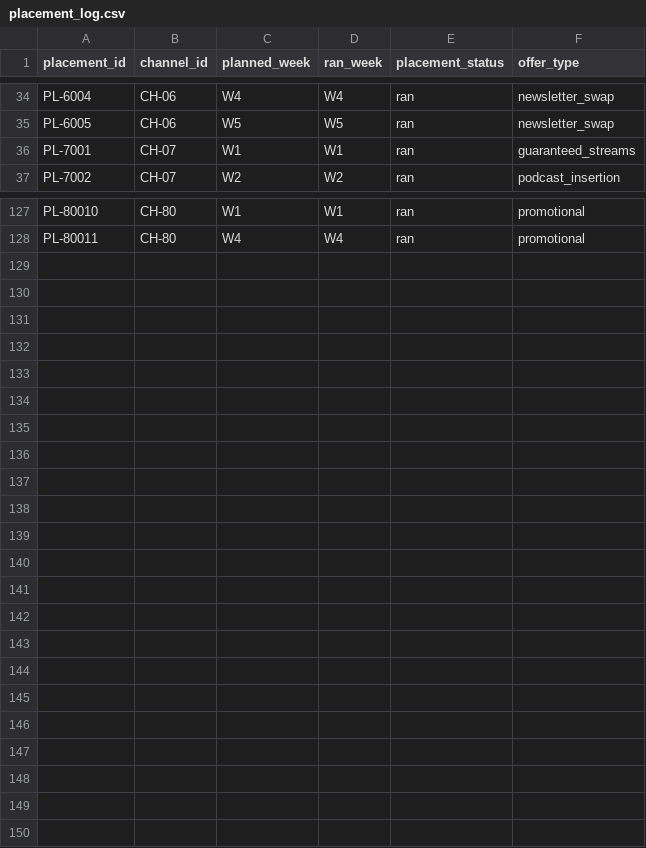
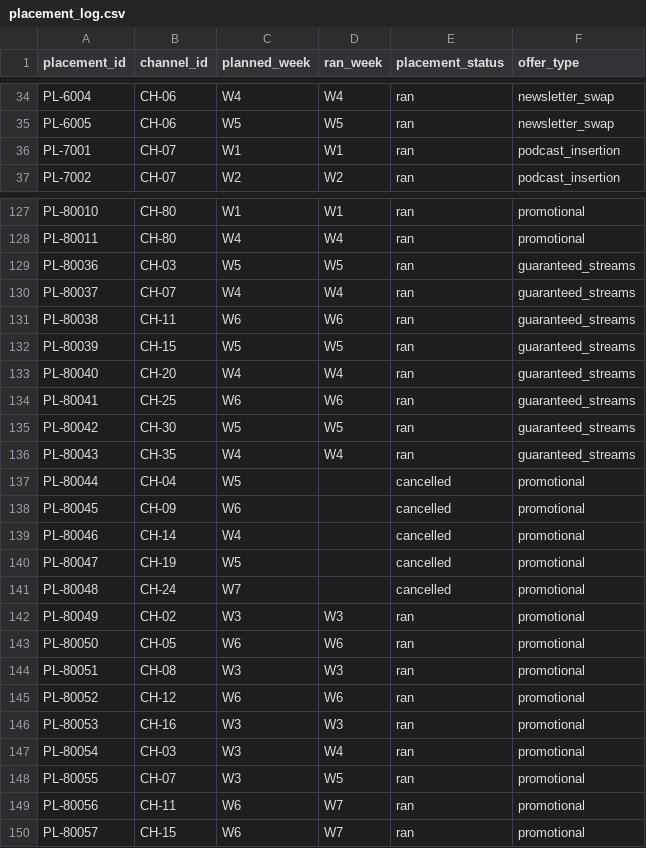
Before and after one commit to muhammady7-netizen/-haseeb-harbor-pipeline, a CSV file: task-sources/bus-b50-v29/environment/input/placement_log.csv, drawn as a sheet; only a part is shown, gaps mark what is left out; the diff covers the shown part only.

Commit message:
bus-b50 v38: EXACT v34 data (60 traps, 167 ledger, 150 placements) + increased timeout (1800/3600) + [^.\n] regex + chmod 700 /tests + same sentence disclosed. PreQC passed, Oracle+GLM running. Target: 0/4.

```diff
--- a/task-sources/bus-b50-v29/environment/input/placement_log.csv
+++ b/task-sources/bus-b50-v29/environment/input/placement_log.csv
@@ -35,3 +35,3 @@ PL-6004,CH-06,W4,W4,ran,newsletter_swap
 PL-6005,CH-06,W5,W5,ran,newsletter_swap
-PL-7001,CH-07,W1,W1,ran,guaranteed_streams
+PL-7001,CH-07,W1,W1,ran,podcast_insertion
 PL-7002,CH-07,W2,W2,ran,podcast_insertion
@@ -128 +128,23 @@ PL-80010,CH-80,W1,W1,ran,promotional
 PL-80011,CH-80,W4,W4,ran,promotional
+PL-80036,CH-03,W5,W5,ran,guaranteed_streams
+PL-80037,CH-07,W4,W4,ran,guaranteed_streams
+PL-80038,CH-11,W6,W6,ran,guaranteed_streams
+PL-80039,CH-15,W5,W5,ran,guaranteed_streams
+PL-80040,CH-20,W4,W4,ran,guaranteed_streams
+PL-80041,CH-25,W6,W6,ran,guaranteed_streams
+PL-80042,CH-30,W5,W5,ran,guaranteed_streams
+PL-80043,CH-35,W4,W4,ran,guaranteed_streams
+PL-80044,CH-04,W5,,cancelled,promotional
+PL-80045,CH-09,W6,,cancelled,promotional
+PL-80046,CH-14,W4,,cancelled,promotional
+PL-80047,CH-19,W5,,cancelled,promotional
+PL-80048,CH-24,W7,,cancelled,promotional
+PL-80049,CH-02,W3,W3,ran,promotional
+PL-80050,CH-05,W6,W6,ran,promotional
+PL-80051,CH-08,W3,W3,ran,promotional
+PL-80052,CH-12,W6,W6,ran,promotional
+PL-80053,CH-16,W3,W3,ran,promotional
+PL-80054,CH-03,W3,W4,ran,promotional
+PL-80055,CH-07,W3,W5,ran,promotional
+PL-80056,CH-11,W6,W7,ran,promotional
+PL-80057,CH-15,W6,W7,ran,promotional
```
Also changed, not shown: 14 edited cells elsewhere in this file, task-sources/bus-b50-v29/environment/input/streaming_ledger.csv, task-sources/bus-b50-v29/solution/files/shortfall_attribution.csv, 7 other files.
